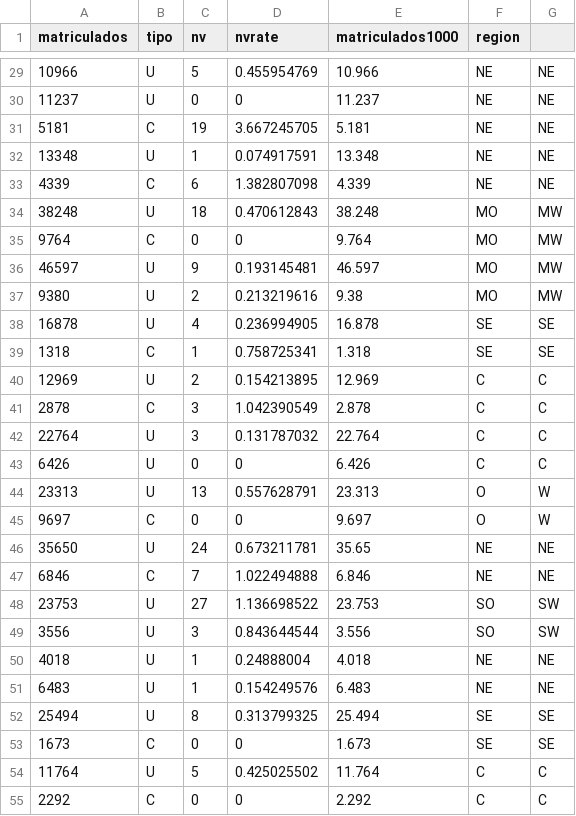
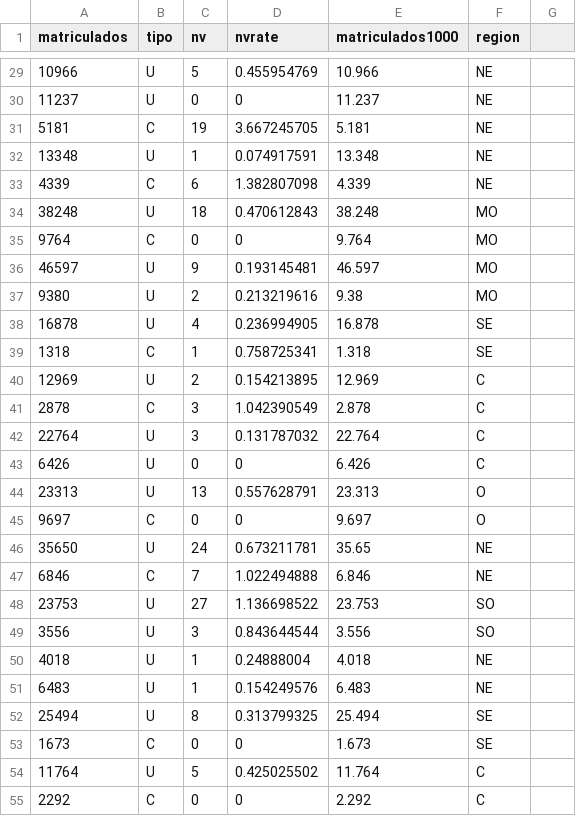
Before and after one commit to rogon666/UMSA, a CSV file: MLMLG/datos/crimenes.csv, drawn as a sheet; only a part is shown, gaps mark what is left out; the diff covers the shown part only.

```diff
--- a/MLMLG/datos/crimenes.csv
+++ b/MLMLG/datos/crimenes.csv
@@ -29,27 +29,27 @@ matriculados,tipo,nv,nvrate,matriculados1000,region,
-10966,U,5,0.455954769,10.966,NE,NE
-11237,U,0,0,11.237,NE,NE
-5181,C,19,3.667245705,5.181,NE,NE
-13348,U,1,0.074917591,13.348,NE,NE
-4339,C,6,1.382807098,4.339,NE,NE
-38248,U,18,0.470612843,38.248,MO,MW
-9764,C,0,0,9.764,MO,MW
-46597,U,9,0.193145481,46.597,MO,MW
-9380,U,2,0.213219616,9.38,MO,MW
-16878,U,4,0.236994905,16.878,SE,SE
-1318,C,1,0.758725341,1.318,SE,SE
-12969,U,2,0.154213895,12.969,C,C
-2878,C,3,1.042390549,2.878,C,C
-22764,U,3,0.131787032,22.764,C,C
-6426,U,0,0,6.426,C,C
-23313,U,13,0.557628791,23.313,O,W
-9697,C,0,0,9.697,O,W
-35650,U,24,0.673211781,35.65,NE,NE
-6846,C,7,1.022494888,6.846,NE,NE
-23753,U,27,1.136698522,23.753,SO,SW
-3556,U,3,0.843644544,3.556,SO,SW
-4018,U,1,0.24888004,4.018,NE,NE
-6483,U,1,0.154249576,6.483,NE,NE
-25494,U,8,0.313799325,25.494,SE,SE
-1673,C,0,0,1.673,SE,SE
-11764,U,5,0.425025502,11.764,C,C
-2292,C,0,0,2.292,C,C
+10966,U,5,0.455954769,10.966,NE
+11237,U,0,0,11.237,NE
+5181,C,19,3.667245705,5.181,NE
+13348,U,1,0.074917591,13.348,NE
+4339,C,6,1.382807098,4.339,NE
+38248,U,18,0.470612843,38.248,MO
+9764,C,0,0,9.764,MO
+46597,U,9,0.193145481,46.597,MO
+9380,U,2,0.213219616,9.38,MO
+16878,U,4,0.236994905,16.878,SE
+1318,C,1,0.758725341,1.318,SE
+12969,U,2,0.154213895,12.969,C
+2878,C,3,1.042390549,2.878,C
+22764,U,3,0.131787032,22.764,C
+6426,U,0,0,6.426,C
+23313,U,13,0.557628791,23.313,O
+9697,C,0,0,9.697,O
+35650,U,24,0.673211781,35.65,NE
+6846,C,7,1.022494888,6.846,NE
+23753,U,27,1.136698522,23.753,SO
+3556,U,3,0.843644544,3.556,SO
+4018,U,1,0.24888004,4.018,NE
+6483,U,1,0.154249576,6.483,NE
+25494,U,8,0.313799325,25.494,SE
+1673,C,0,0,1.673,SE
+11764,U,5,0.425025502,11.764,C
+2292,C,0,0,2.292,C
```
Also changed, not shown: 54 edited cells elsewhere in this file, 4 other files.
